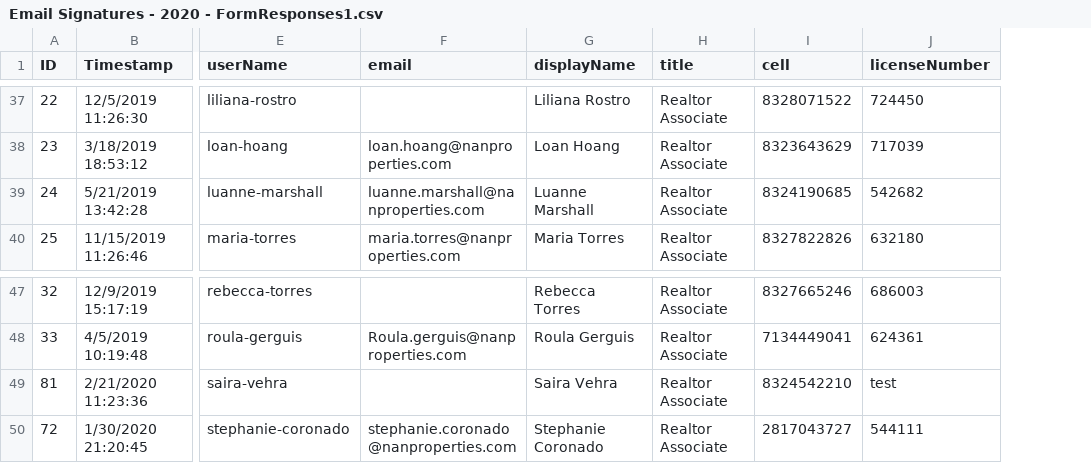
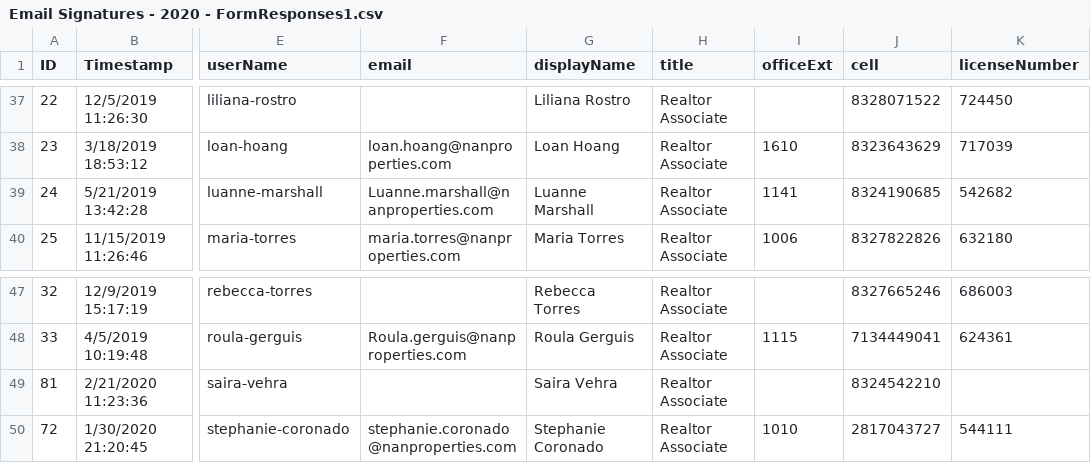
Before and after one commit to thetonyalvarez/nanproperties-node-email-sigs, a CSV file: assets/csv/Email Signatures - 2020 - FormResponses1.csv, drawn as a sheet; only a part is shown, gaps mark what is left out; addresses are those after the commit; the diff covers the shown part only; the diff names each change by its address in the sheet, - before the commit and + after, or states it on an @@ line.

```diff
--- a/assets/csv/Email Signatures - 2020 - FormResponses1.csv
+++ b/assets/csv/Email Signatures - 2020 - FormResponses1.csv
+column I (officeExt), rows 38-40: 1610 | 1141 | 1006; rows 48-50: 1115 |  | 1010
-F39 (email): luanne.marshall@nanproperties.com
+F39 (email): Luanne.marshall@nanproperties.com
-K49 (licenseNumber): test
+K49 (licenseNumber): (empty)
```
Also changed, not shown: 48 edited cells elsewhere in this file, 2 other files.
